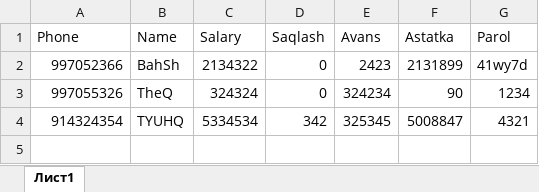
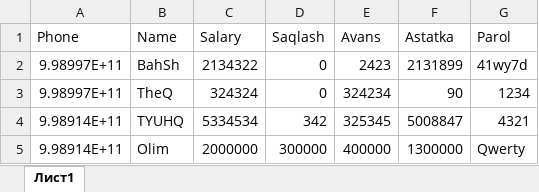
Before and after one commit to Shaxriyor-1/Uzpar-Oylik, an Excel workbook: myproject/telegram_bot/reports/oylik.xlsx, sheet Лист1, drawn as a sheet; values as stored, in another font and other column widths than the file's, no borders; the diff names each change by its address in the sheet, - before the commit and + after, or states it on an @@ line.

Commit message:
added report handling in bot

```diff
--- a/myproject/telegram_bot/reports/oylik.xlsx (sheet Лист1)
+++ b/myproject/telegram_bot/reports/oylik.xlsx (sheet Лист1)
-A2 (Phone): 997052366
+A2 (Phone): 9.98997E+11
-A3 (Phone): 997055326
+A3 (Phone): 9.98997E+11
-A4 (Phone): 914324354
+A4 (Phone): 9.98914E+11
+row 5: 9.98914E+11 | Olim | 2000000 | 300000 | 400000 | 1300000 | Qwerty
```
Also changed, not shown: 7 other files.
